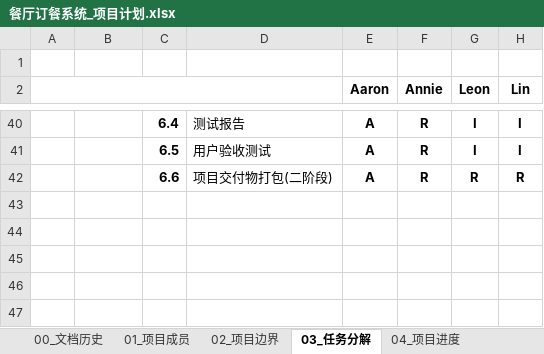
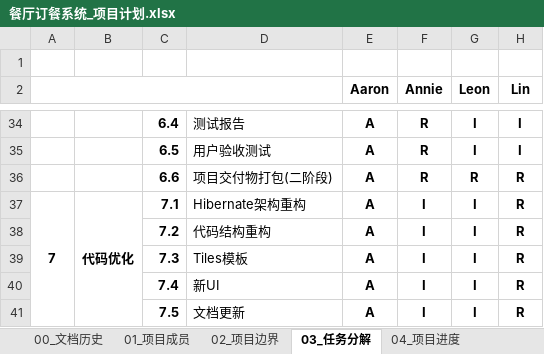
Before and after one commit to aaronluo/cuoxiazi, an Excel workbook: 01_doc/proj_plan/餐厅订餐系统_项目计划.xlsx, sheet 03_任务分解, drawn as a sheet; only a part is shown, gaps mark what is left out; values as stored, in another font and other column widths than the file's, no borders; conditional formats not drawn; the diff covers the shown part only; the diff names each change by its address in the sheet, - before the commit and + after, or states it on an @@ line.

```diff
--- a/01_doc/proj_plan/餐厅订餐系统_项目计划.xlsx (sheet 03_任务分解)
+++ b/01_doc/proj_plan/餐厅订餐系统_项目计划.xlsx (sheet 03_任务分解)
+row 37: 7 | 代码优化 | 7.1 | Hibernate架构重构 | A | I | I | R
+row 38:  |  | 7.2 | 代码结构重构 | A | I | I | R
+row 39:  |  | 7.3 | Tiles模板 | A | I | I | R
+row 40:  |  | 7.4 | 新UI | A | I | I | R
+row 41:  |  | 7.5 | 文档更新 | A | I | I | R
```
Also changed, not shown: 6 removed rows and 15 edited cells elsewhere in this sheet, sheet 02_项目边界, other sheet tabs.
